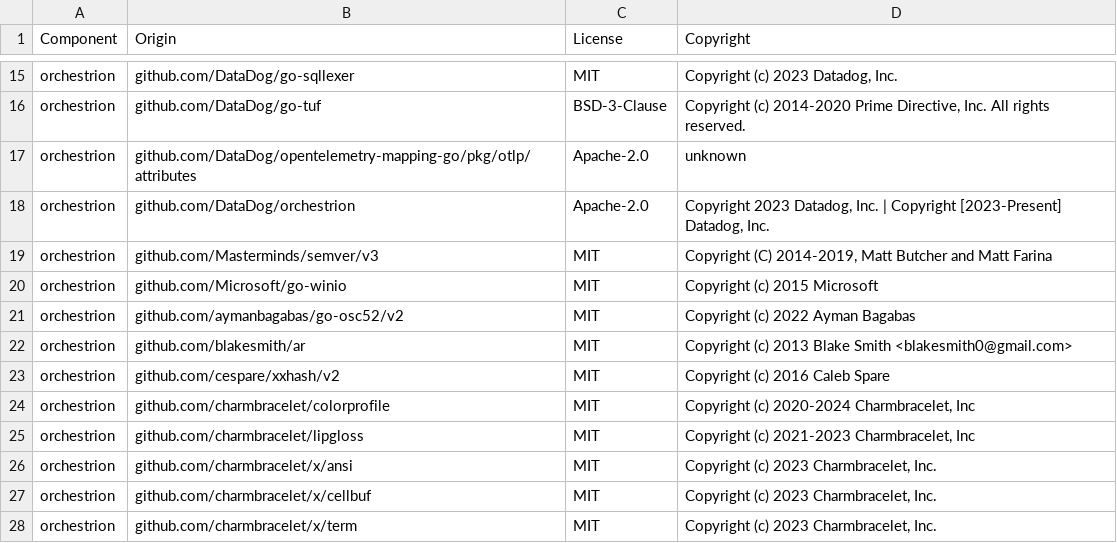
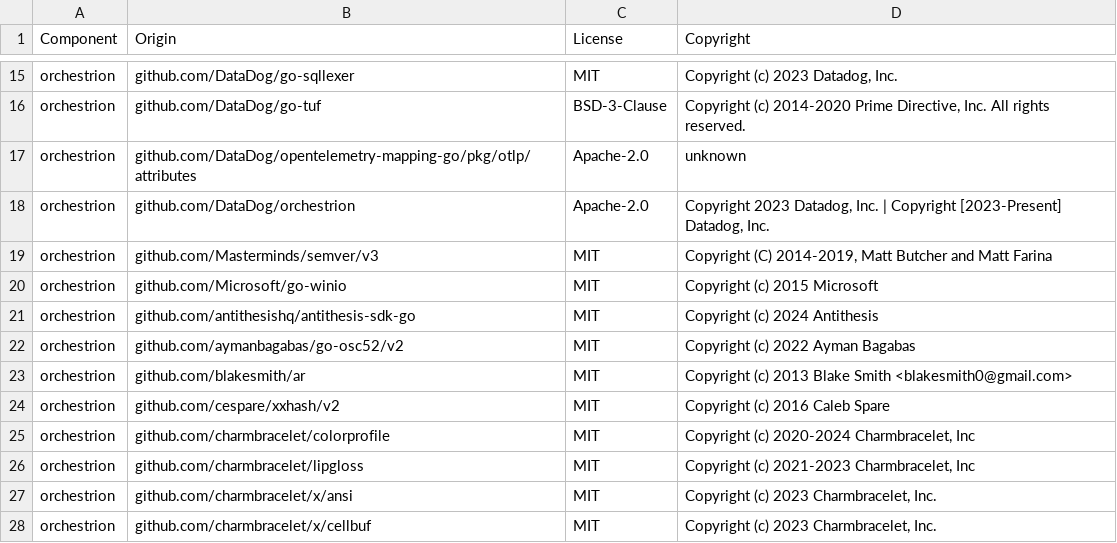
Before and after one commit to DataDog/orchestrion, a CSV file: LICENSE-3rdparty.csv, drawn as a sheet; only a part is shown, gaps mark what is left out; the shorter side is filled out with more unchanged rows; the diff names each change by its address in the sheet, - before the commit and + after, or states it on an @@ line.

```diff
--- a/LICENSE-3rdparty.csv
+++ b/LICENSE-3rdparty.csv
+row 21: orchestrion | github.com/antithesishq/antithesis-sdk-go | MIT | Copyright (c) 2024 Antithesis
```
Also changed, not shown: 8 other files.
